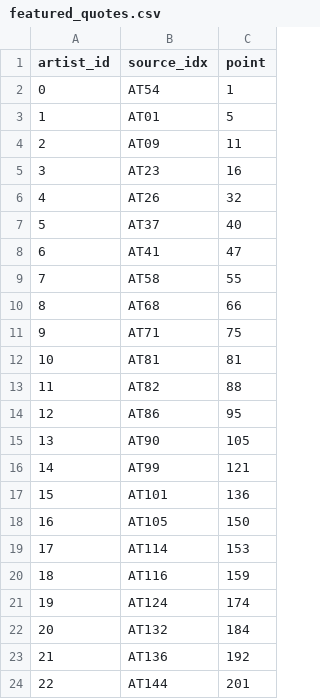
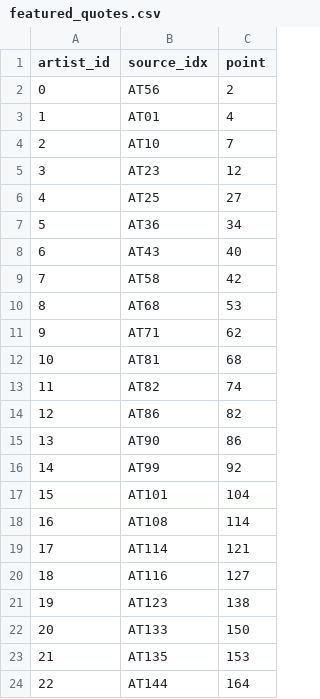
Before and after one commit to PSAM-5020/Project, a CSV file: data/addl/featured_quotes.csv, drawn as a sheet; only a part is shown; the diff covers the shown part only.

```diff
--- a/data/addl/featured_quotes.csv
+++ b/data/addl/featured_quotes.csv
@@ -1,24 +1,24 @@
 artist_id,source_idx,point
-0,AT54,1
-1,AT01,5
-2,AT09,11
-3,AT23,16
-4,AT26,32
-5,AT37,40
-6,AT41,47
-7,AT58,55
-8,AT68,66
-9,AT71,75
-10,AT81,81
-11,AT82,88
-12,AT86,95
-13,AT90,105
-14,AT99,121
-15,AT101,136
-16,AT105,150
-17,AT114,153
-18,AT116,159
-19,AT124,174
-20,AT132,184
-21,AT136,192
-22,AT144,201
+0,AT56,2
+1,AT01,4
+2,AT10,7
+3,AT23,12
+4,AT25,27
+5,AT36,34
+6,AT43,40
+7,AT58,42
+8,AT68,53
+9,AT71,62
+10,AT81,68
+11,AT82,74
+12,AT86,82
+13,AT90,86
+14,AT99,92
+15,AT101,104
+16,AT108,114
+17,AT114,121
+18,AT116,127
+19,AT123,138
+20,AT133,150
+21,AT135,153
+22,AT144,164
```
Also changed, not shown: 10 edited cells elsewhere in this file, 9 other files.
